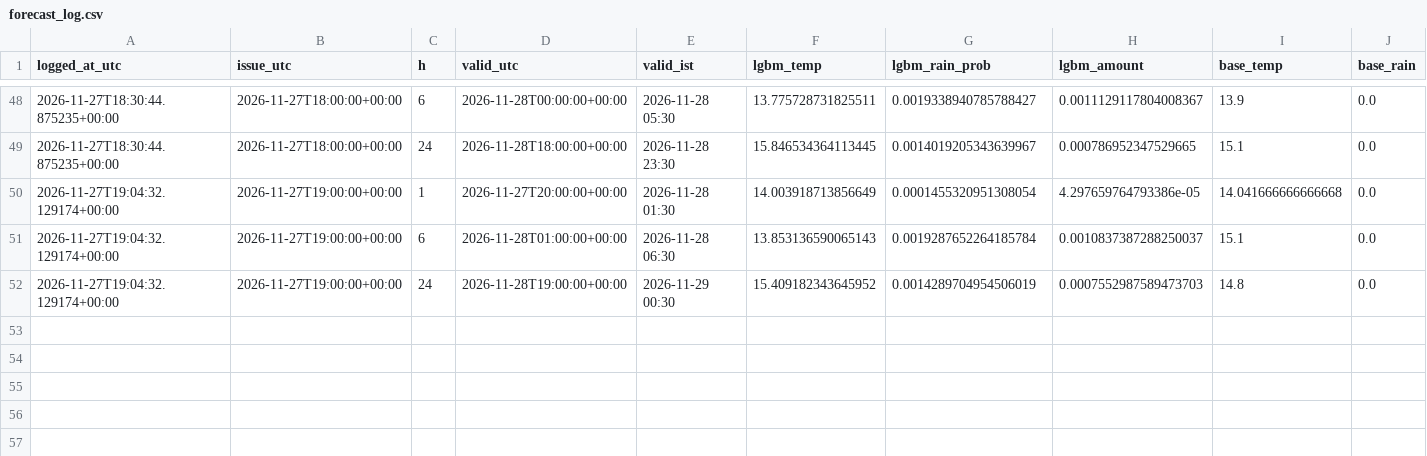
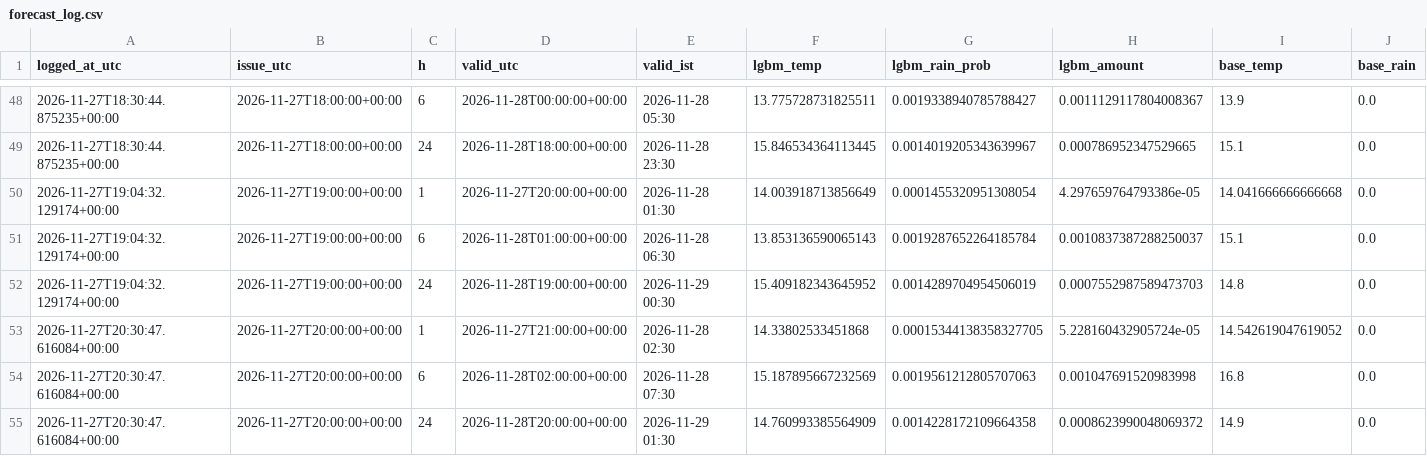
Before and after one commit to shashwatsrv/weather-patna-live-log, a CSV file: data/live/forecast_log.csv, drawn as a sheet; only a part is shown, gaps mark what is left out; rows hold the shown columns only; the diff names each change by its address in the sheet, - before the commit and + after, or states it on an @@ line.

```diff
--- a/data/live/forecast_log.csv
+++ b/data/live/forecast_log.csv
+row 53: 2026-11-27T20:30:47.616084+00:00 | 2026-11-27T20:00:00+00:00 | 1 | 2026-11-27T21:00:00+00:00 | 2026-11-28 02:30 | 14.33802533451868 | 0.00015344138358327705 | 5.228160432905724e-05 | 14.542619047619052 | 0.0
+row 54: 2026-11-27T20:30:47.616084+00:00 | 2026-11-27T20:00:00+00:00 | 6 | 2026-11-28T02:00:00+00:00 | 2026-11-28 07:30 | 15.187895667232569 | 0.0019561212805707063 | 0.001047691520983998 | 16.8 | 0.0
+row 55: 2026-11-27T20:30:47.616084+00:00 | 2026-11-27T20:00:00+00:00 | 24 | 2026-11-28T20:00:00+00:00 | 2026-11-29 01:30 | 14.760993385564909 | 0.0014228172109664358 | 0.0008623990048069372 | 14.9 | 0.0
```
Also changed, not shown: 1 other file.
